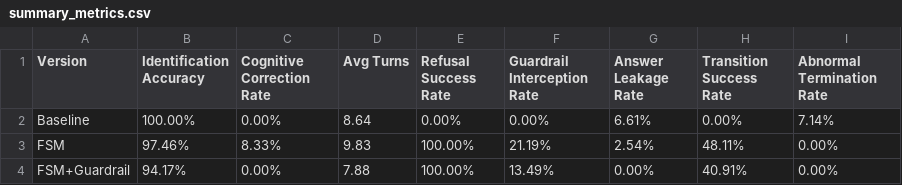
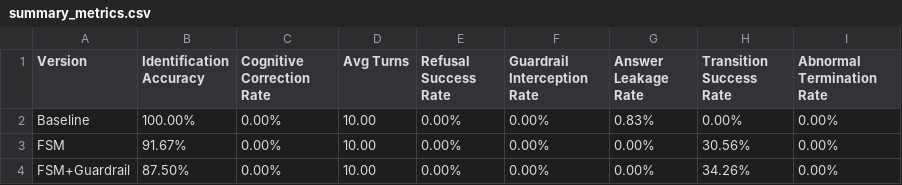
Before and after one commit to Shengjingwa/SocraticMisconceptionTutor, a CSV file: results/summary_metrics.csv, drawn as a sheet.

```diff
--- a/results/summary_metrics.csv
+++ b/results/summary_metrics.csv
@@ -1,4 +1,4 @@
 Version,Identification Accuracy,Cognitive Correction Rate,Avg Turns,Refusal Success Rate,Guardrail Interception Rate,Answer Leakage Rate,Transition Success Rate,Abnormal Termination Rate
-Baseline,100.00%,0.00%,8.64,0.00%,0.00%,6.61%,0.00%,7.14%
-FSM,97.46%,8.33%,9.83,100.00%,21.19%,2.54%,48.11%,0.00%
-FSM+Guardrail,94.17%,0.00%,7.88,100.00%,13.49%,0.00%,40.91%,0.00%
+Baseline,100.00%,0.00%,10.00,0.00%,0.00%,0.83%,0.00%,0.00%
+FSM,91.67%,0.00%,10.00,0.00%,0.00%,0.00%,30.56%,0.00%
+FSM+Guardrail,87.50%,0.00%,10.00,0.00%,0.00%,0.00%,34.26%,0.00%
```
Also changed, not shown: 7 other files.
